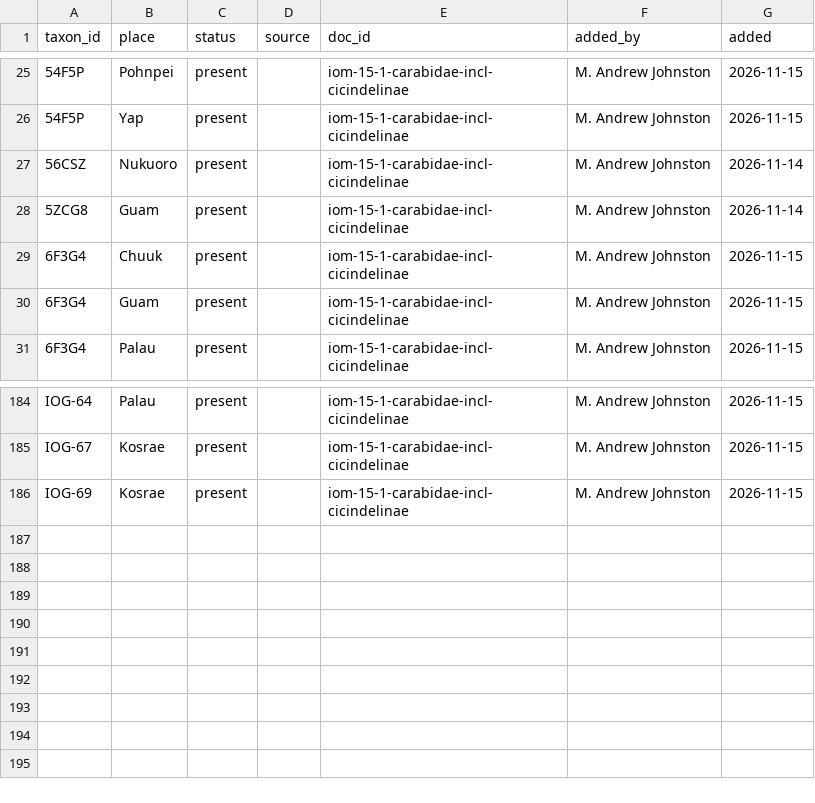
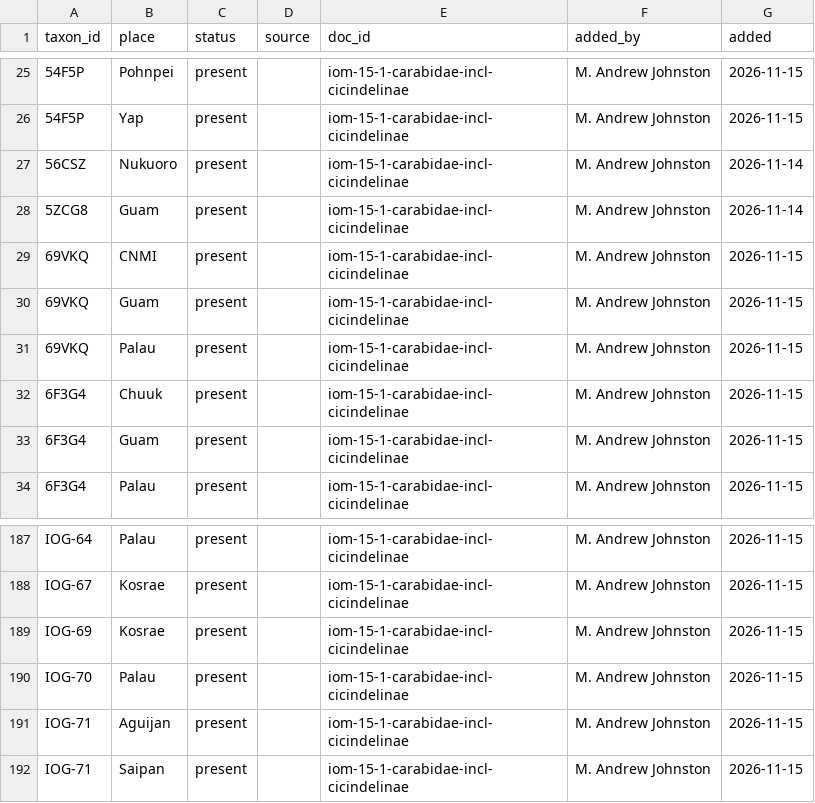
Before and after one commit to mandrewj/guam_insects, a CSV file: dataset/distribution.csv, drawn as a sheet; only a part is shown, gaps mark what is left out; the diff names each change by its address in the sheet, - before the commit and + after, or states it on an @@ line.

Commit message:
Editor: 32 changes by M. Andrew Johnston
- Chlaenius: confirmed
- Chlaenius biguttatus: scientificNameAuthorship → "Macleay, 1825"
- Chlaenius biguttatus: Guam present (iom-15-1-carabidae-incl-cicindelinae)
- Chlaenius biguttatus: CNMI present (iom-15-1-carabidae-incl-cicindelinae)
- Chlaenius biguttatus: Palau present (iom-15-1-carabidae-incl-cicindelinae)
- Chlaenius biguttatus: literature from iom-15-1-carabidae-incl-cicindelinae reviewed
- Chlaenius tetragonoderus: literature from iom-15-1-carabidae-incl-cicindelinae reviewed
- Chlaenius tetragonoderus: literature from iom-15-1-carabidae-incl-cicindelinae reviewed
- Chlaenius tetragonoderus: confirmed
- Chlaenius tetragonoderus: introduced
- added Subspecies Chlaenius tetragonoderus palauensis under Chlaenius tetragonoderus (IOG-70)
- Chlaenius tetragonoderus palauensis: Palau present (iom-15-1-carabidae-incl-cicindelinae)
- Chlaenius tetragonoderus palauensis: confirmed
- Chlaenius tetragonoderus palauensis: native
- Chlaenius biguttatus: removed the Guam tag
- Chlaenius biguttatus: removed the CNMI tag
- Chlaenius biguttatus: removed the Palau tag
- Chlaenius biguttatus merged into Chlaenius flaviguttatus (synonym)
- Chlaenius flaviguttatus: confirmed
- Chlaenius flaviguttatus: introduced
- Chlaenius flaviguttatus: literature from iom-15-1-carabidae-incl-cicindelinae reviewed
- Chlaenius flaviguttatus: literature from iom-15-1-carabidae-incl-cicindelinae reviewed
- Chlaenius flaviguttatus: literature from swezey-1942-misc-coleoptera-guam reviewed
- Chlaenius flaviguttatus: literature from swezey-1942-misc-coleoptera-guam reviewed
- Chlaenius flaviguttatus: Guam present (iom-15-1-carabidae-incl-cicindelinae)
- Chlaenius flaviguttatus: CNMI present (iom-15-1-carabidae-incl-cicindelinae)
- Chlaenius flaviguttatus: Palau present (iom-15-1-carabidae-incl-cicindelinae)
- added Species Chlaenius marianensis under Chlaenius (IOG-71)
- Chlaenius marianensis: confirmed
- Chlaenius marianensis: native
- Chlaenius marianensis: Saipan present (iom-15-1-carabidae-incl-cicindelinae)
- Chlaenius marianensis: Aguijan present (iom-15-1-carabidae-incl-cicindelinae)

Added-by: M. Andrew Johnston

```diff
--- a/dataset/distribution.csv
+++ b/dataset/distribution.csv
+row 29: 69VKQ | CNMI | present |  | iom-15-1-carabidae-incl-cicindelinae | M. Andrew Johnston | 2026-11-15
+row 30: 69VKQ | Guam | present |  | iom-15-1-carabidae-incl-cicindelinae | M. Andrew Johnston | 2026-11-15
+row 31: 69VKQ | Palau | present |  | iom-15-1-carabidae-incl-cicindelinae | M. Andrew Johnston | 2026-11-15
+row 190: IOG-70 | Palau | present |  | iom-15-1-carabidae-incl-cicindelinae | M. Andrew Johnston | 2026-11-15
+row 191: IOG-71 | Aguijan | present |  | iom-15-1-carabidae-incl-cicindelinae | M. Andrew Johnston | 2026-11-15
+row 192: IOG-71 | Saipan | present |  | iom-15-1-carabidae-incl-cicindelinae | M. Andrew Johnston | 2026-11-15
```
Also changed, not shown: dataset/literature.csv, 1 other file.
